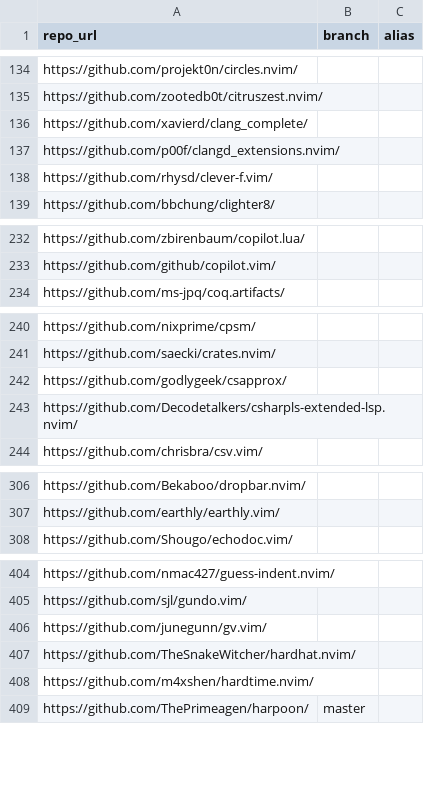
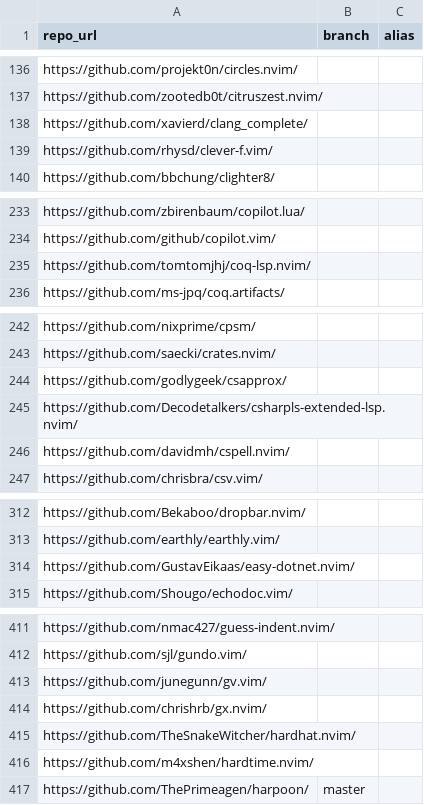
Before and after one commit to PerchunPak/nixpkgs-updaters-library, a CSV file: example/vim-plugins/input.csv, drawn as a sheet; only a part is shown, gaps mark what is left out; the diff covers the shown part only.

```diff
--- a/example/vim-plugins/input.csv
+++ b/example/vim-plugins/input.csv
@@ -136,3 +138,2 @@ https://github.com/zootedb0t/citruszest.nvim/,,
 https://github.com/xavierd/clang_complete/,,
-https://github.com/p00f/clangd_extensions.nvim/,,
 https://github.com/rhysd/clever-f.vim/,,
@@ -233,2 +234,3 @@ https://github.com/zbirenbaum/copilot.lua/,,
 https://github.com/github/copilot.vim/,,
+https://github.com/tomtomjhj/coq-lsp.nvim/,,
 https://github.com/ms-jpq/coq.artifacts/,,
@@ -243,2 +245,3 @@ https://github.com/godlygeek/csapprox/,,
 https://github.com/Decodetalkers/csharpls-extended-lsp.nvim/,,
+https://github.com/davidmh/cspell.nvim/,,
 https://github.com/chrisbra/csv.vim/,,
@@ -307,2 +313,3 @@ https://github.com/Bekaboo/dropbar.nvim/,,
 https://github.com/earthly/earthly.vim/,,
+https://github.com/GustavEikaas/easy-dotnet.nvim/,,
 https://github.com/Shougo/echodoc.vim/,,
@@ -406,2 +413,3 @@ https://github.com/sjl/gundo.vim/,,
 https://github.com/junegunn/gv.vim/,,
+https://github.com/chrishrb/gx.nvim/,,
 https://github.com/TheSnakeWitcher/hardhat.nvim/,,
```
Also changed, not shown: 17 added rows elsewhere in this file, 1 other file.
